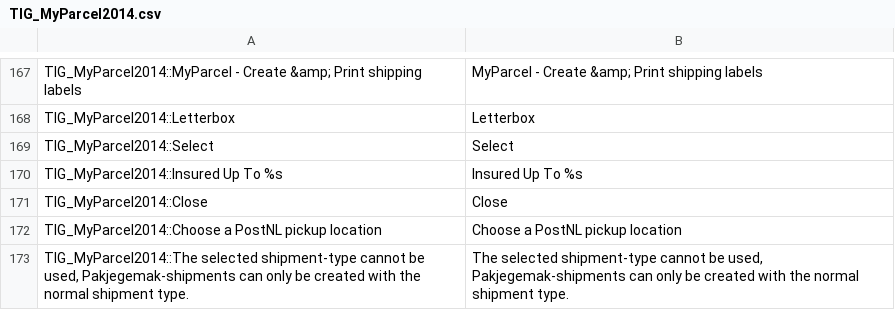
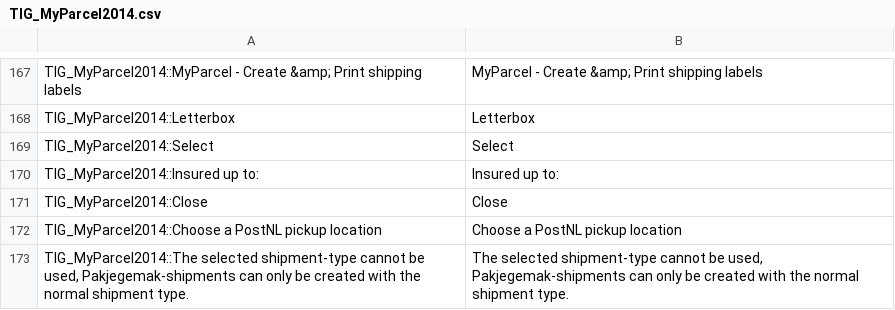
Before and after one commit to myparcelnl/magento1-End-of-life, a CSV file: app/locale/en_US/TIG_MyParcel2014.csv, drawn as a sheet; only a part is shown, gaps mark what is left out; removed rows and columns are numbered as before the commit, all else as after; the diff names each change by its address in the sheet, - before the commit and + after, or states it on an @@ line.

```diff
--- a/app/locale/en_US/TIG_MyParcel2014.csv
+++ b/app/locale/en_US/TIG_MyParcel2014.csv
-row 170: TIG_MyParcel2014::Insured Up To %s | Insured Up To %s
+row 170: TIG_MyParcel2014::Insured up to: | Insured up to:
```
Also changed, not shown: app/locale/nl_NL/TIG_MyParcel2014.csv, 1 other file.
